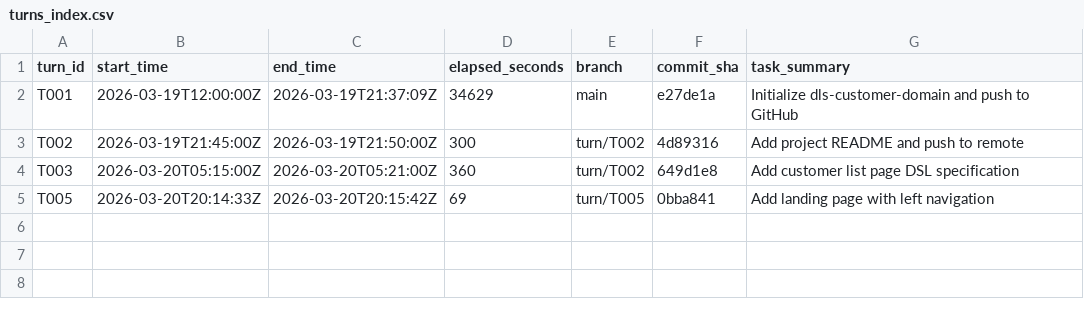
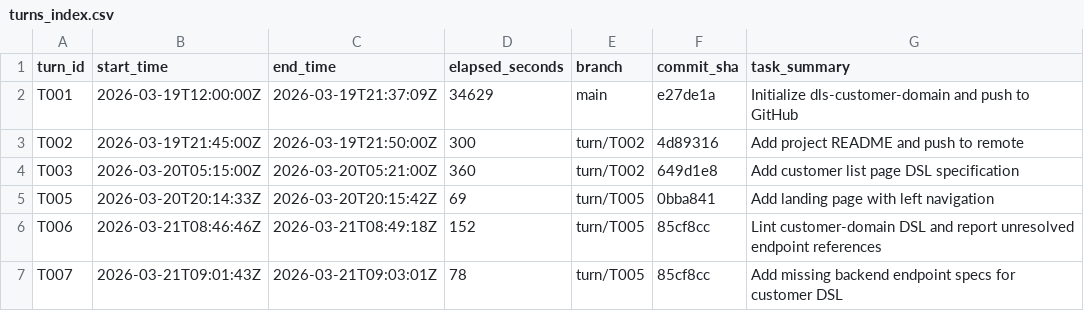
Before and after one commit to bobwares/dls-customer-domain, a CSV file: ai/agentic-pipeline/turns_index.csv, drawn as a sheet.

```diff
--- a/ai/agentic-pipeline/turns_index.csv
+++ b/ai/agentic-pipeline/turns_index.csv
@@ -5 +5,3 @@ T003,2026-03-20T05:15:00Z,2026-03-20T05:21:00Z,360,turn/T002,649d1e8,Add custome
 T005,2026-03-20T20:14:33Z,2026-03-20T20:15:42Z,69,turn/T005,0bba841,Add landing page with left navigation
+T006,2026-03-21T08:46:46Z,2026-03-21T08:49:18Z,152,turn/T005,85cf8cc,Lint customer-domain DSL and report unresolved endpoint references
+T007,2026-03-21T09:01:43Z,2026-03-21T09:03:01Z,78,turn/T005,85cf8cc,Add missing backend endpoint specs for customer DSL
```
Also changed, not shown: 5 other files.
